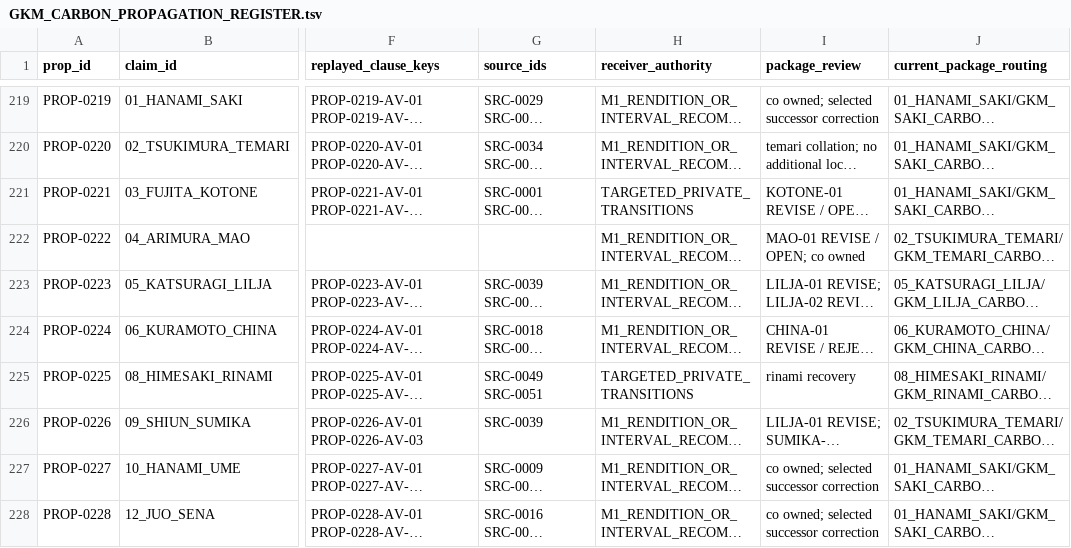
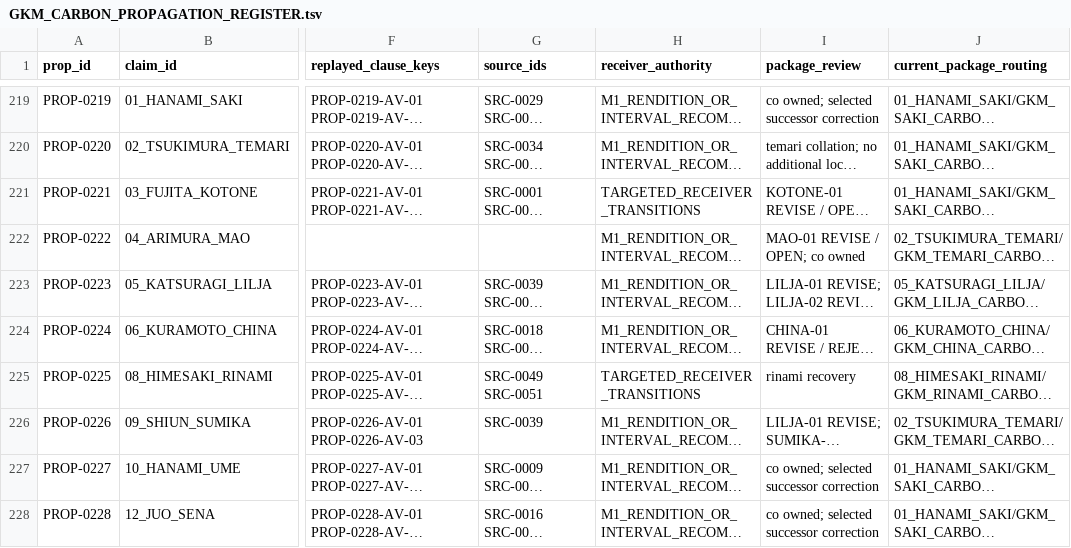
Before and after one commit to deep-blue-zero/anime-manga-ln-games-analysis, a TSV file: series/gakuen-idolmaster/05_AUDIOVISUAL_ANALYSIS/GKM_CARBON_PROPAGATION_REGISTER.tsv, drawn as a sheet; only a part is shown, gaps mark what is left out; long unchanged cells end in …; the diff covers the shown part only; the diff names each change by its address in the sheet, - before the commit and + after, or states it on an @@ line.

Commit message:
Publish Carbon recording identities and scoped claim transitions

```diff
--- a/series/gakuen-idolmaster/05_AUDIOVISUAL_ANALYSIS/GKM_CARBON_PROPAGATION_REGISTER.tsv
+++ b/series/gakuen-idolmaster/05_AUDIOVISUAL_ANALYSIS/GKM_CARBON_PROPAGATION_REGISTER.tsv
-H221 (receiver_authority): TARGETED_PRIVATE_TRANSITIONS
+H221 (receiver_authority): TARGETED_RECEIVER_TRANSITIONS
-H225 (receiver_authority): TARGETED_PRIVATE_TRANSITIONS
+H225 (receiver_authority): TARGETED_RECEIVER_TRANSITIONS
```
Also changed, not shown: 29 edited cells elsewhere in this file, 11 other files.
